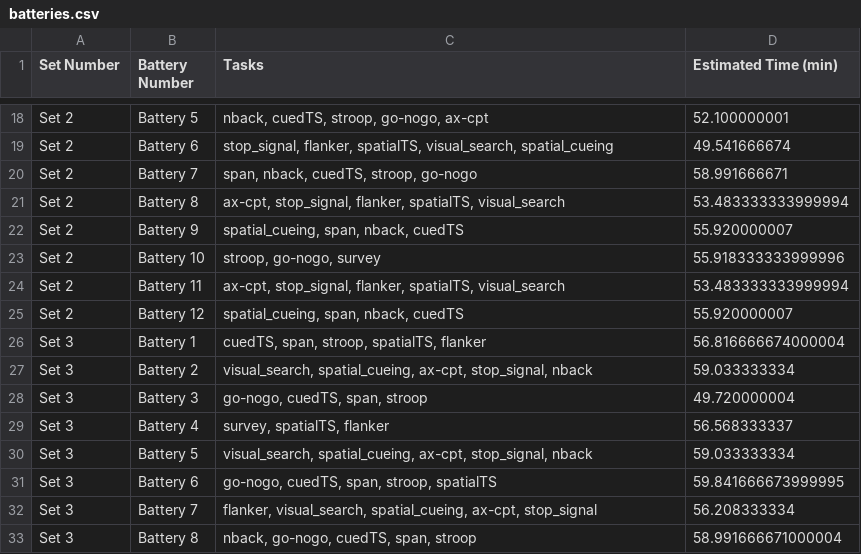
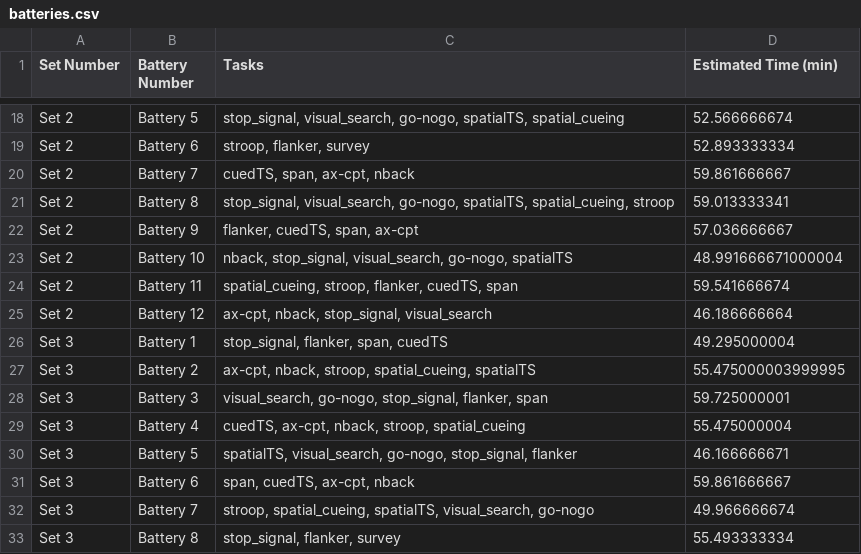
Before and after one commit to poldracklab/expfactory-experiments-rdoc, a CSV file: analysis/batteries/batteries.csv, drawn as a sheet; only a part is shown, gaps mark what is left out; the diff covers the shown part only; the diff names each change by its address in the sheet, - before the commit and + after, or states it on an @@ line.

Commit message:
update batteries by moving survey toy last in each battery

```diff
--- a/analysis/batteries/batteries.csv
+++ b/analysis/batteries/batteries.csv
-C18 (Tasks): nback, cuedTS, stroop, go-nogo, ax-cpt
+C18 (Tasks): stop_signal, visual_search, go-nogo, spatialTS, spatial_cueing
-D18 (Estimated Time (min)): 52.100000001
+D18 (Estimated Time (min)): 52.566666674
-C19 (Tasks): stop_signal, flanker, spatialTS, visual_search, spatial_cueing
+C19 (Tasks): stroop, flanker, survey
-D19 (Estimated Time (min)): 49.541666674
+D19 (Estimated Time (min)): 52.893333334
-C20 (Tasks): span, nback, cuedTS, stroop, go-nogo
+C20 (Tasks): cuedTS, span, ax-cpt, nback
-D20 (Estimated Time (min)): 58.991666671
+D20 (Estimated Time (min)): 59.861666667
-C21 (Tasks): ax-cpt, stop_signal, flanker, spatialTS, visual_search
+C21 (Tasks): stop_signal, visual_search, go-nogo, spatialTS, spatial_cueing, stroop
-D21 (Estimated Time (min)): 53.483333333999994
+D21 (Estimated Time (min)): 59.013333341
-C22 (Tasks): spatial_cueing, span, nback, cuedTS
+C22 (Tasks): flanker, cuedTS, span, ax-cpt
-D22 (Estimated Time (min)): 55.920000007
+D22 (Estimated Time (min)): 57.036666667
-C23 (Tasks): stroop, go-nogo, survey
+C23 (Tasks): nback, stop_signal, visual_search, go-nogo, spatialTS
-D23 (Estimated Time (min)): 55.918333333999996
+D23 (Estimated Time (min)): 48.991666671000004
-C24 (Tasks): ax-cpt, stop_signal, flanker, spatialTS, visual_search
+C24 (Tasks): spatial_cueing, stroop, flanker, cuedTS, span
-D24 (Estimated Time (min)): 53.483333333999994
+D24 (Estimated Time (min)): 59.541666674
-C25 (Tasks): spatial_cueing, span, nback, cuedTS
+C25 (Tasks): ax-cpt, nback, stop_signal, visual_search
-D25 (Estimated Time (min)): 55.920000007
+D25 (Estimated Time (min)): 46.186666664
-C26 (Tasks): cuedTS, span, stroop, spatialTS, flanker
+C26 (Tasks): stop_signal, flanker, span, cuedTS
-D26 (Estimated Time (min)): 56.816666674000004
+D26 (Estimated Time (min)): 49.295000004
-C27 (Tasks): visual_search, spatial_cueing, ax-cpt, stop_signal, nback
+C27 (Tasks): ax-cpt, nback, stroop, spatial_cueing, spatialTS
-D27 (Estimated Time (min)): 59.033333334
+D27 (Estimated Time (min)): 55.475000003999995
-C28 (Tasks): go-nogo, cuedTS, span, stroop
+C28 (Tasks): visual_search, go-nogo, stop_signal, flanker, span
-D28 (Estimated Time (min)): 49.720000004
+D28 (Estimated Time (min)): 59.725000001
-C29 (Tasks): survey, spatialTS, flanker
+C29 (Tasks): cuedTS, ax-cpt, nback, stroop, spatial_cueing
-D29 (Estimated Time (min)): 56.568333337
+D29 (Estimated Time (min)): 55.475000004
-C30 (Tasks): visual_search, spatial_cueing, ax-cpt, stop_signal, nback
+C30 (Tasks): spatialTS, visual_search, go-nogo, stop_signal, flanker
-D30 (Estimated Time (min)): 59.033333334
+D30 (Estimated Time (min)): 46.166666671
-C31 (Tasks): go-nogo, cuedTS, span, stroop, spatialTS
+C31 (Tasks): span, cuedTS, ax-cpt, nback
-D31 (Estimated Time (min)): 59.841666673999995
+D31 (Estimated Time (min)): 59.861666667
-C32 (Tasks): flanker, visual_search, spatial_cueing, ax-cpt, stop_signal
+C32 (Tasks): stroop, spatial_cueing, spatialTS, visual_search, go-nogo
-D32 (Estimated Time (min)): 56.208333334
+D32 (Estimated Time (min)): 49.966666674
-C33 (Tasks): nback, go-nogo, cuedTS, span, stroop
+C33 (Tasks): stop_signal, flanker, survey
-D33 (Estimated Time (min)): 58.991666671000004
+D33 (Estimated Time (min)): 55.493333334
```
Also changed, not shown: 64 edited cells elsewhere in this file, 1 other file.
